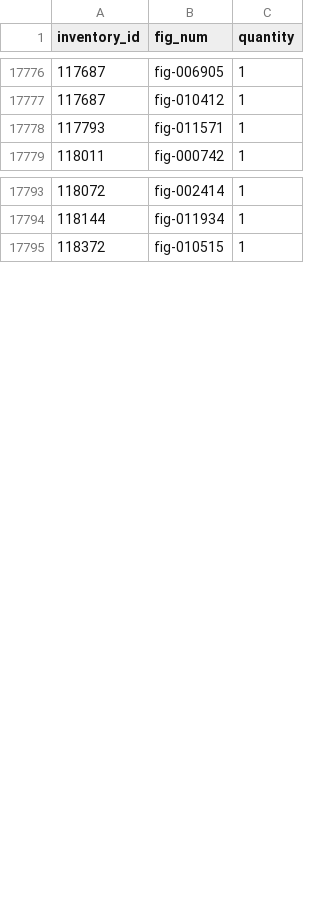
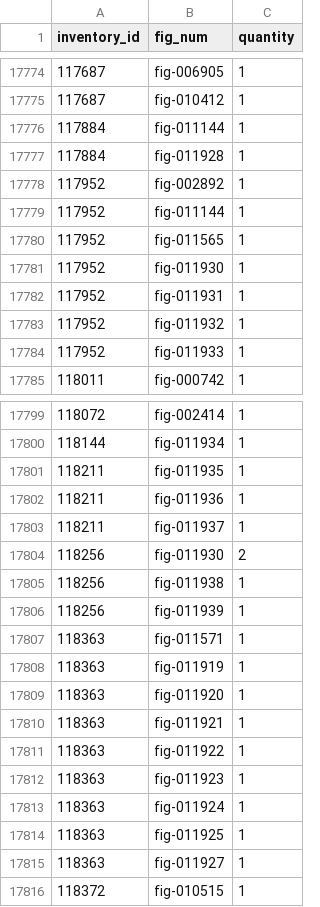
Before and after one commit to JeromeDane/brick-tools-for-lego, a CSV file: data/rebrickable/inventory_minifigs.csv, drawn as a sheet; only a part is shown, gaps mark what is left out; the diff covers the shown part only.

```diff
--- a/data/rebrickable/inventory_minifigs.csv
+++ b/data/rebrickable/inventory_minifigs.csv
@@ -17777,3 +17775,11 @@ inventory_id,fig_num,quantity
 117687,fig-010412,1
-117793,fig-011571,1
+117884,fig-011144,1
+117884,fig-011928,1
+117952,fig-002892,1
+117952,fig-011144,1
+117952,fig-011565,1
+117952,fig-011930,1
+117952,fig-011931,1
+117952,fig-011932,1
+117952,fig-011933,1
 118011,fig-000742,1
@@ -17794,2 +17800,17 @@ inventory_id,fig_num,quantity
 118144,fig-011934,1
+118211,fig-011935,1
+118211,fig-011936,1
+118211,fig-011937,1
+118256,fig-011930,2
+118256,fig-011938,1
+118256,fig-011939,1
+118363,fig-011571,1
+118363,fig-011919,1
+118363,fig-011920,1
+118363,fig-011921,1
+118363,fig-011922,1
+118363,fig-011923,1
+118363,fig-011924,1
+118363,fig-011925,1
+118363,fig-011927,1
 118372,fig-010515,1
```
Also changed, not shown: 2 removed rows elsewhere in this file, data/rebrickable/inventories.csv, data/rebrickable/minifigs.csv, 4 other files.
